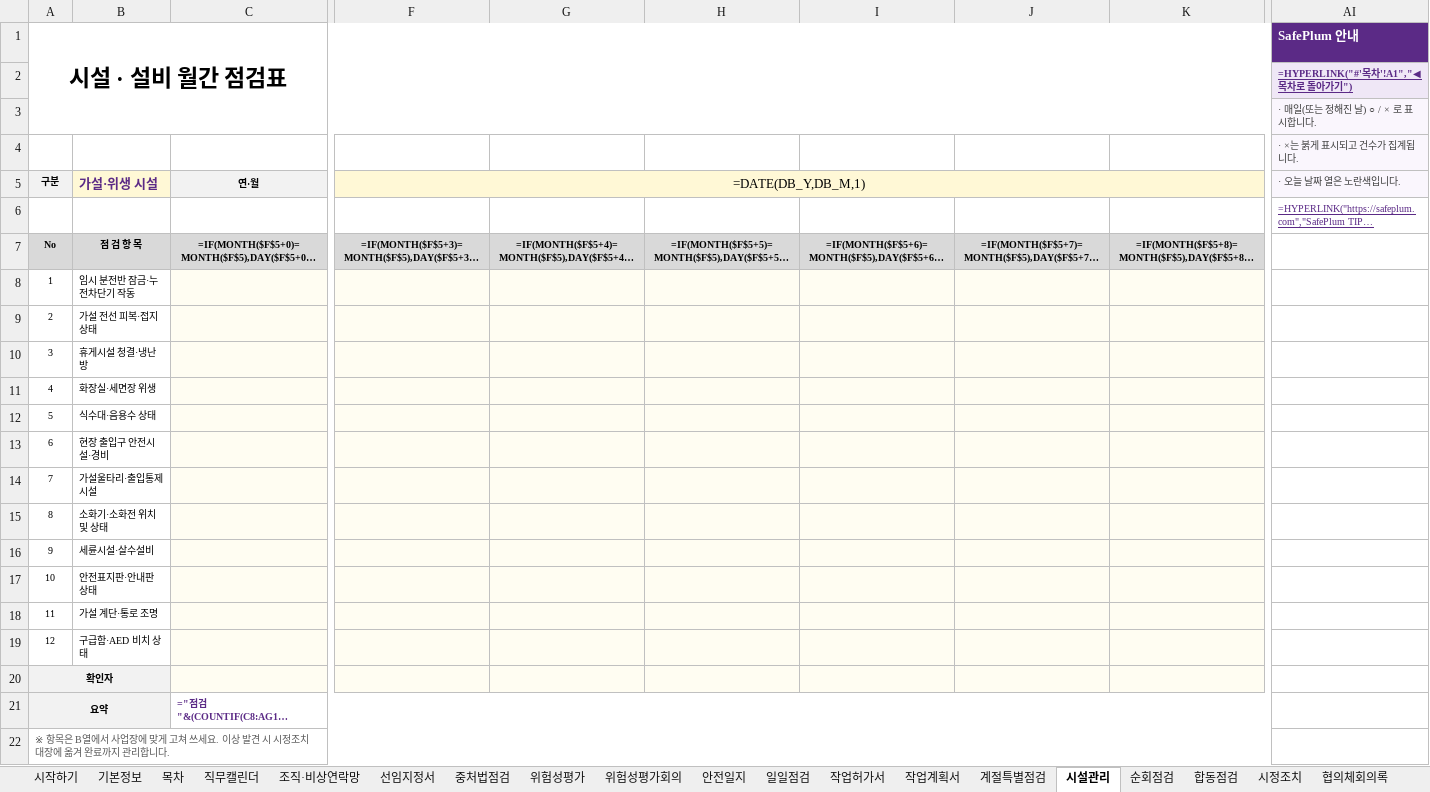
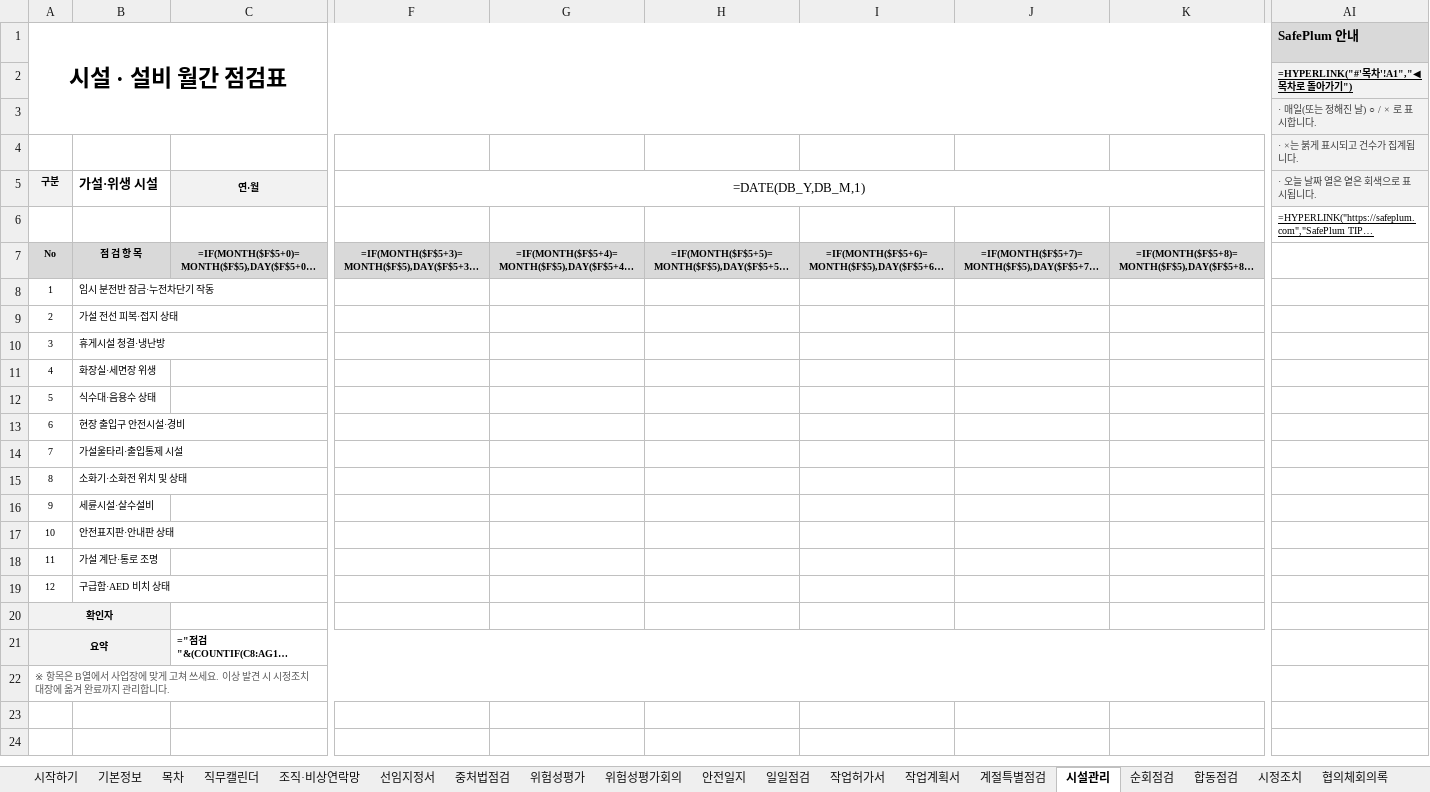
Before and after one commit to tjsrlfhzpt-ai/anjeonduck, an Excel workbook: assets/files/lib/sp-safety-pack-construction-2026.xlsx, sheet 시설관리, drawn as a sheet; only a part is shown, gaps mark what is left out; long unchanged cells end in …; values as stored, in another font and other column widths than the file's, no borders; formulas without a stored value are shown as written; conditional formats not drawn; the diff covers the shown part only; the diff names each change by its address in the sheet, - before the commit and + after, or states it on an @@ line.

```diff
--- a/assets/files/lib/sp-safety-pack-construction-2026.xlsx (sheet 시설관리)
+++ b/assets/files/lib/sp-safety-pack-construction-2026.xlsx (sheet 시설관리)
@@ AI1 fill: #5B2A86 → #D9D9D9, text colour: #FFFFFF → black @@
-AI2 text colour: #5B2A86
+AI2 text colour: black
@@ B5 text colour: #5B2A86 → black, fill: #FFF8D6 → none @@
-F5:K5 fill: #FFF8D6
+F5:K5 fill: none
-AI5 (SafePlum 안내): · 오늘 날짜 열은 노란색입니다.
+AI5 (SafePlum 안내): · 오늘 날짜 열은 옅은 회색으로 표시됩니다.
-AI6 text colour: #5B2A86
+AI6 text colour: black
-C8:K20 fill: #FFFDF2
+C8:K20 fill: none
-C21 text colour: #5B2A86
+C21 text colour: black
```
Also changed, not shown: cell formats elsewhere in this sheet, sheet 산안비, sheet 소화기관리, sheet 시정조치, sheet 기초교육이수, sheet 무사고확인, sheet 위험성평가, 23 more sheets, assets/files/lib/sp-safety-pack-manufacturing-2026.xlsx, assets/files/lib/sp-safety-pack-service-2026.xlsx, 2 other files.
